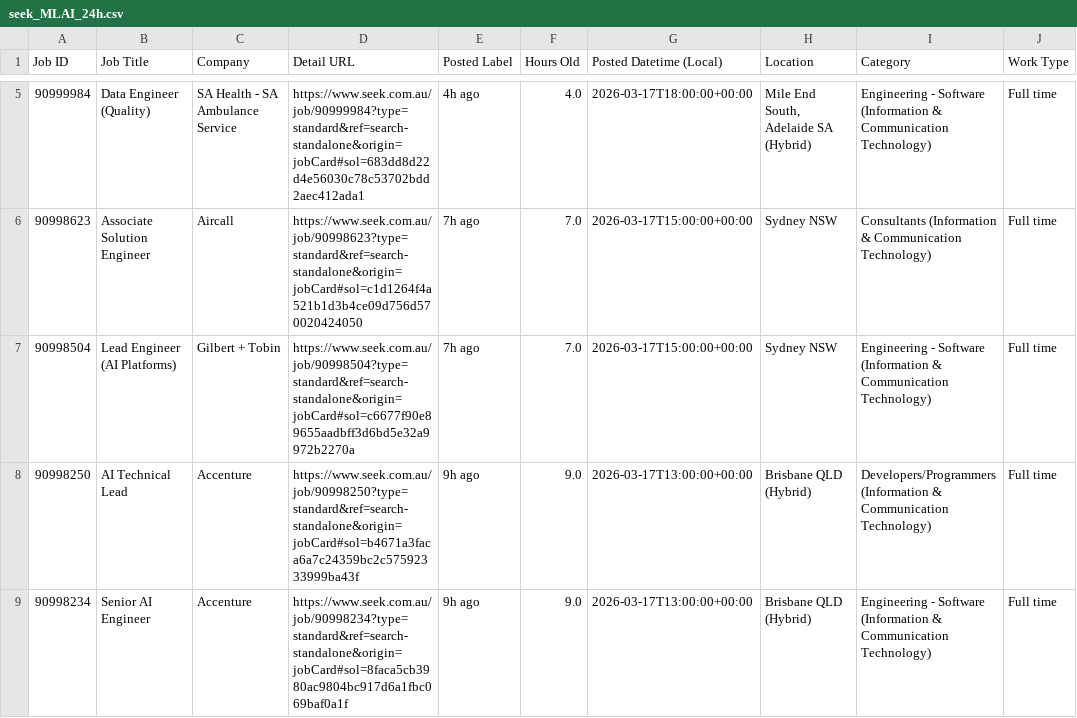
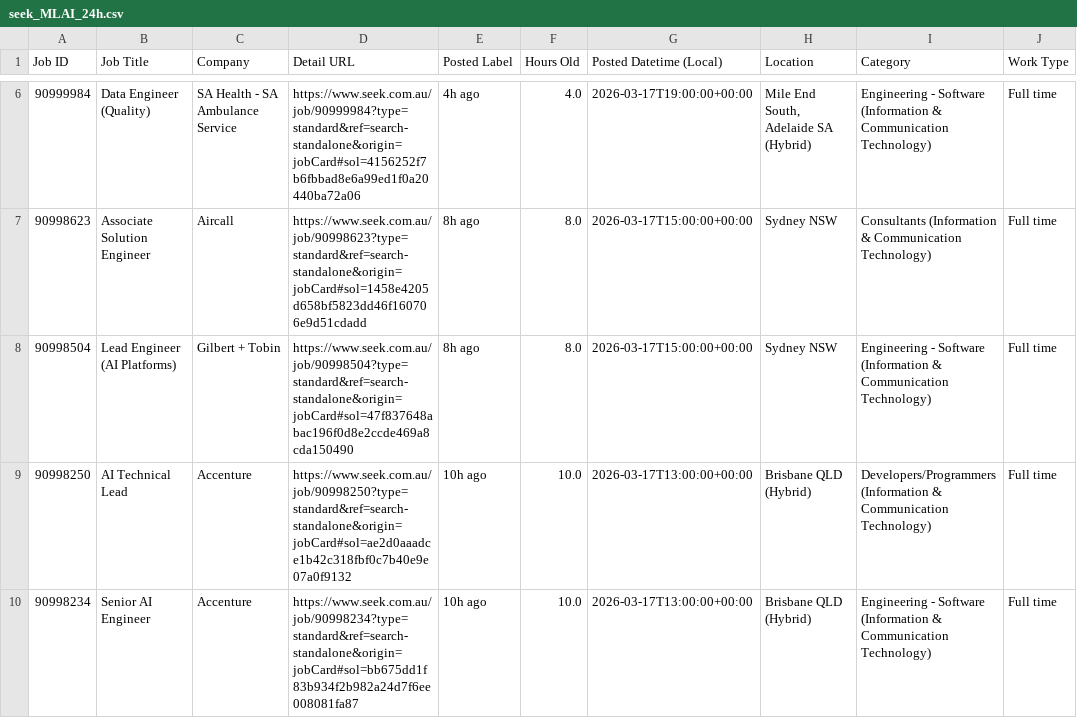
Before and after one commit to TIMXSHI/JobScrapper_SEEK_BA.BI, a CSV file: seek_MLAI_24h.csv, drawn as a sheet; only a part is shown, gaps mark what is left out; addresses are those after the commit; the diff covers the shown part only; the diff names each change by its address in the sheet, - before the commit and + after, or states it on an @@ line.

```diff
--- a/seek_MLAI_24h.csv
+++ b/seek_MLAI_24h.csv
-D6 (Detail URL): https://www.seek.com.au/job/90999984?type=standard&ref=search-standalone&origin=jobCard#sol=683dd8d22d4e56030c78c53702bdd2aec412ada1
+D6 (Detail URL): https://www.seek.com.au/job/90999984?type=standard&ref=search-standalone&origin=jobCard#sol=4156252f7b6fbbad8e6a99ed1f0a20440ba72a06
-G6 (Posted Datetime (Local)): 2026-03-17T18:00:00+00:00
+G6 (Posted Datetime (Local)): 2026-03-17T19:00:00+00:00
-D7 (Detail URL): https://www.seek.com.au/job/90998623?type=standard&ref=search-standalone&origin=jobCard#sol=c1d1264f4a521b1d3b4ce09d756d570020424050
+D7 (Detail URL): https://www.seek.com.au/job/90998623?type=standard&ref=search-standalone&origin=jobCard#sol=1458e4205d658bf5823dd46f160706e9d51cdadd
-E7:E8 (Posted Label): 7h ago
+E7:E8 (Posted Label): 8h ago
-F7:F8 (Hours Old): 7.0
+F7:F8 (Hours Old): 8.0
-D8 (Detail URL): https://www.seek.com.au/job/90998504?type=standard&ref=search-standalone&origin=jobCard#sol=c6677f90e89655aadbff3d6bd5e32a9972b2270a
+D8 (Detail URL): https://www.seek.com.au/job/90998504?type=standard&ref=search-standalone&origin=jobCard#sol=47f837648abac196f0d8e2ccde469a8cda150490
-D9 (Detail URL): https://www.seek.com.au/job/90998250?type=standard&ref=search-standalone&origin=jobCard#sol=b4671a3faca6a7c24359bc2c57592333999ba43f
+D9 (Detail URL): https://www.seek.com.au/job/90998250?type=standard&ref=search-standalone&origin=jobCard#sol=ae2d0aaadce1b42c318fbf0c7b40e9e07a0f9132
-E9:E10 (Posted Label): 9h ago
+E9:E10 (Posted Label): 10h ago
-F9:F10 (Hours Old): 9.0
+F9:F10 (Hours Old): 10.0
-D10 (Detail URL): https://www.seek.com.au/job/90998234?type=standard&ref=search-standalone&origin=jobCard#sol=8faca5cb3980ac9804bc917d6a1fbc069baf0a1f
+D10 (Detail URL): https://www.seek.com.au/job/90998234?type=standard&ref=search-standalone&origin=jobCard#sol=bb675dd1f83b934f2b982a24d7f6ee008081fa87
```
Also changed, not shown: 1 added row and 8 edited cells elsewhere in this file, 1 other file.
